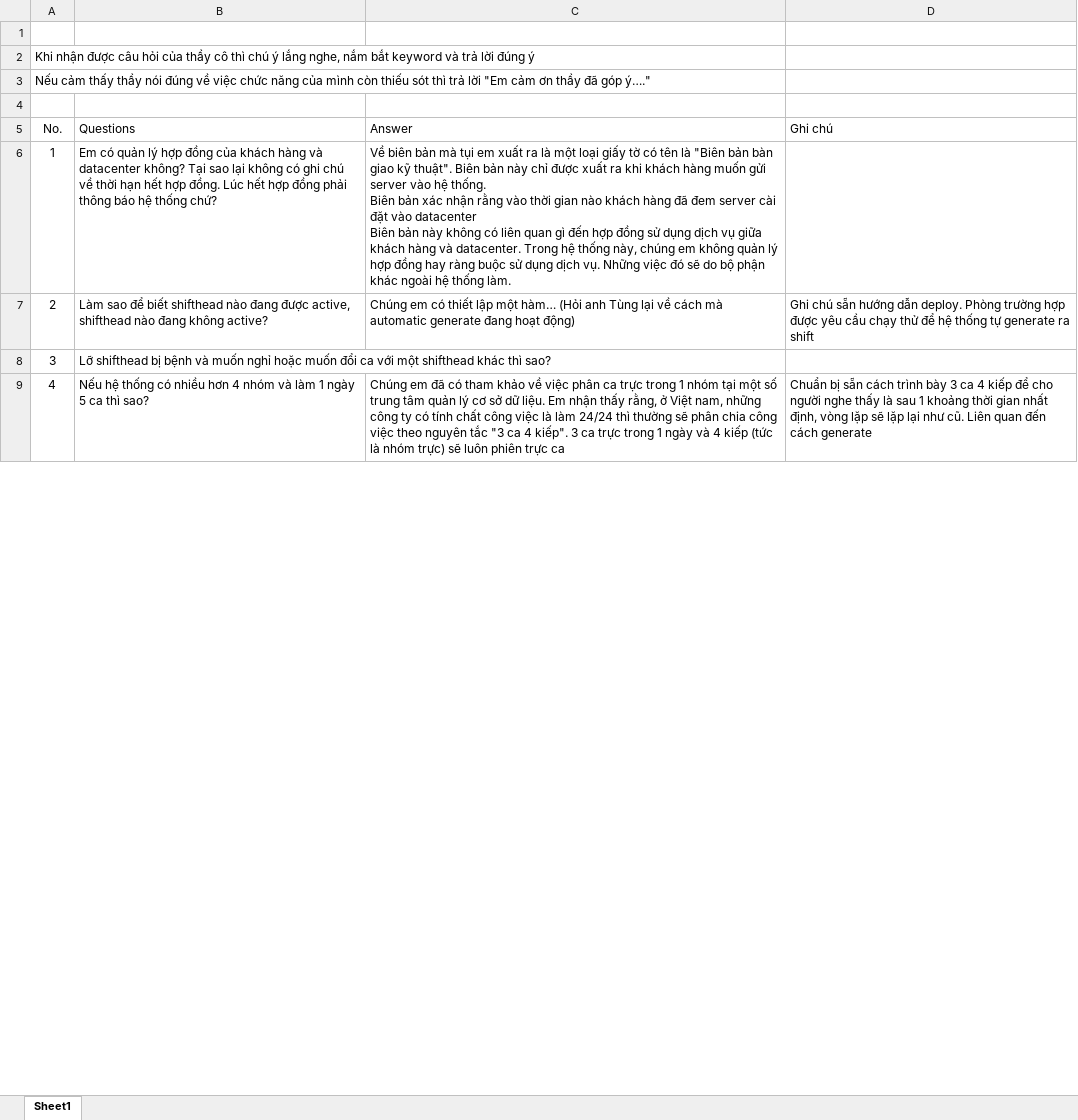
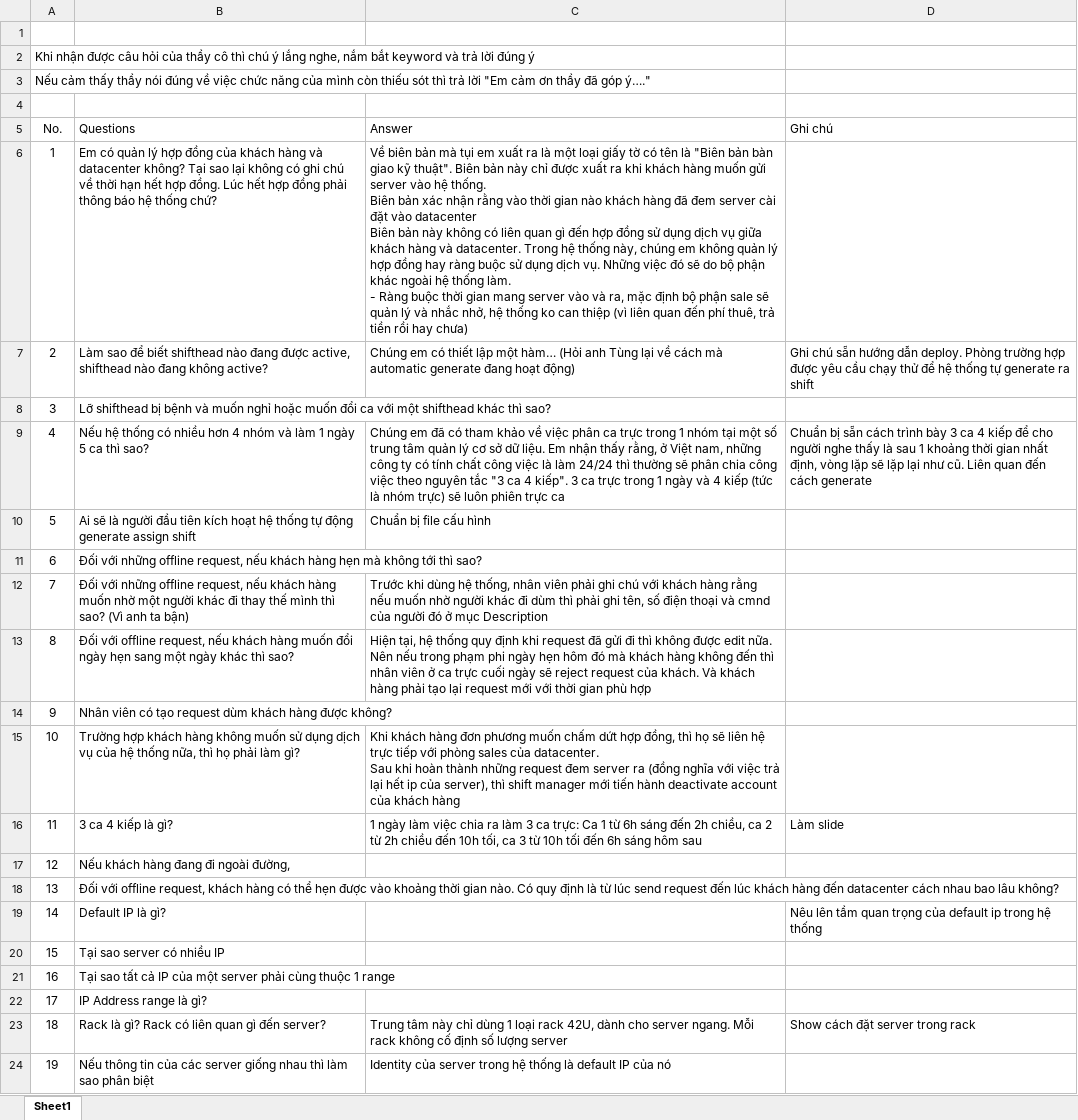
Before and after one commit to haltt051093/IMS-datacenter, an Excel workbook: Q&A.xlsx, sheet Sheet1, drawn as a sheet; only a part is shown; values as stored, in another font and other column widths than the file's, no borders; table styles not drawn; ↵ is a line break in a cell; the diff covers the shown part only; the diff names each change by its address in the sheet, - before the commit and + after, or states it on an @@ line.

Commit message:
update presentation + create list question & answer

```diff
--- a/Q&A.xlsx (sheet Sheet1)
+++ b/Q&A.xlsx (sheet Sheet1)
-C6 (Answer): …thống làm.
+C6 (Answer): …thống làm. ↵ - Ràng buộc thời gian mang server vào và ra, mặc định bộ phận sale sẽ quản lý và nhắc nhở, hệ thống ko can thiệp (vì liên quan đến phí thuê, trả tiền rồi hay chưa)
+row 10: 5 | Ai sẽ là người đầu tiên kích hoạt hệ thống tự động generate assign shift | Chuẩn bị file cấu hình
+row 11: 6 | Đối với những offline request, nếu khách hàng hẹn mà không tới thì sao?
+row 12: 7 | Đối với những offline request, nếu khách hàng muốn nhờ một người khác đi thay thế mình thì sao? (Vì anh ta bận) | Trước khi dùng hệ thống, nhân viên phải ghi chú với khách hàng rằng nếu muốn nhờ người khác đi dùm thì phải ghi tên, số điện thoại và cmnd của người đó ở mục Description
+row 13: 8 | Đối với offline request, nếu khách hàng muốn đổi ngày hẹn sang một ngày khác thì sao? | Hiện tại, hệ thống quy định khi request đã gửi đi thì không được edit nữa. Nên nếu trong phạm phi ngày hẹn hôm đó mà khách hàng không đến thì nhân viên ở ca trực cuối ngày sẽ reject request của khách. Và khách hàng phải tạo lại request mới với thời gian phù hợp
+row 14: 9 | Nhân viên có tạo request dùm khách hàng được không?
+row 15: 10 | Trường hợp khách hàng không muốn sử dụng dịch vụ của hệ thống nữa, thì họ phải làm gì? | Khi khách hàng đơn phương muốn chấm dứt hợp đồng, thì họ sẽ liên hệ trực tiếp với phòng sales của datacenter. ↵ Sau khi hoàn thành những request đem server ra (đồng nghĩa với việc trả lại hết ip của server), thì shift manager mới tiến hành deactivate account của khách hàng
+row 16: 11 | 3 ca 4 kiếp là gì? | 1 ngày làm việc chia ra làm 3 ca trực: Ca 1 từ 6h sáng đến 2h chiều, ca 2 từ 2h chiều đến 10h tối, ca 3 từ 10h tối đến 6h sáng hôm sau | Làm slide
+row 17: 12 | Nếu khách hàng đang đi ngoài đường,
+row 18: 13 | Đối với offline request, khách hàng có thể hẹn được vào khoảng thời gian nào. Có quy định là từ lúc send request đến lúc khách hàng đến datacenter cách nhau bao lâu không?
+row 19: 14 | Default IP là gì? |  | Nêu lên tầm quan trọng của default ip trong hệ thống
+row 20: 15 | Tại sao server có nhiều IP
+row 21: 16 | Tại sao tất cả IP của một server phải cùng thuộc 1 range
+row 22: 17 | IP Address range là gì?
+row 23: 18 | Rack là gì? Rack có liên quan gì đến server? | Trung tâm này chỉ dùng 1 loại rack 42U, dành cho server ngang. Mỗi rack không cố định số lượng server | Show cách đặt server trong rack
+row 24: 19 | Nếu thông tin của các server giống nhau thì làm sao phân biệt | Identity của server trong hệ thống là default IP của nó
```
Also changed, not shown: 135 added rows and row numbers in column A elsewhere in this sheet, IMS_DISK/1 - Task sheet/IMS_Tasksheet.xlsx, test list.xlsx, 1 other file.
